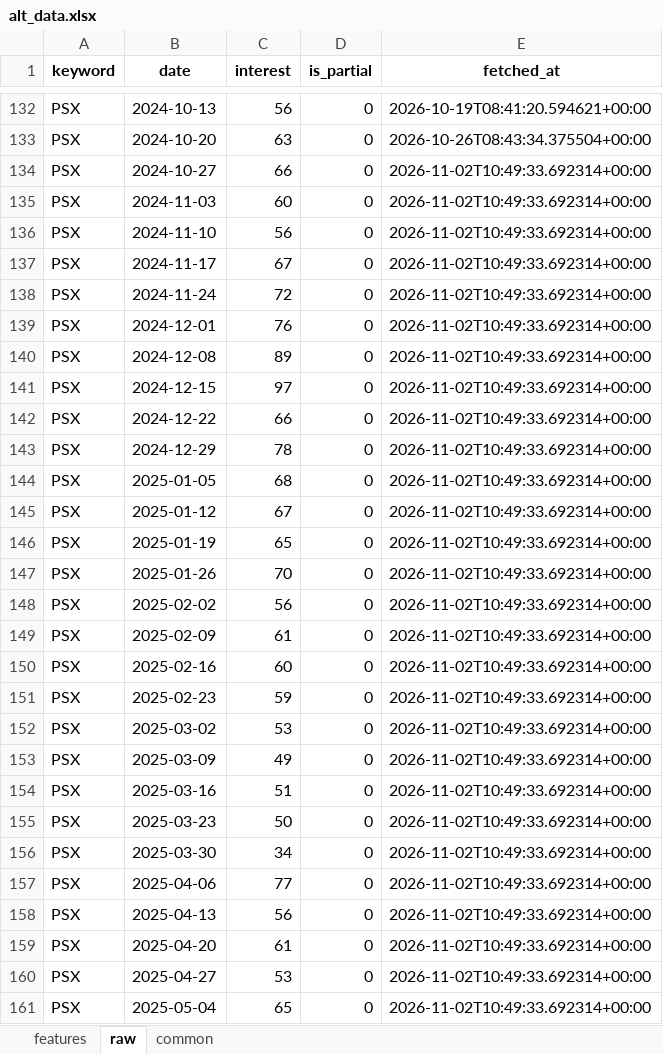
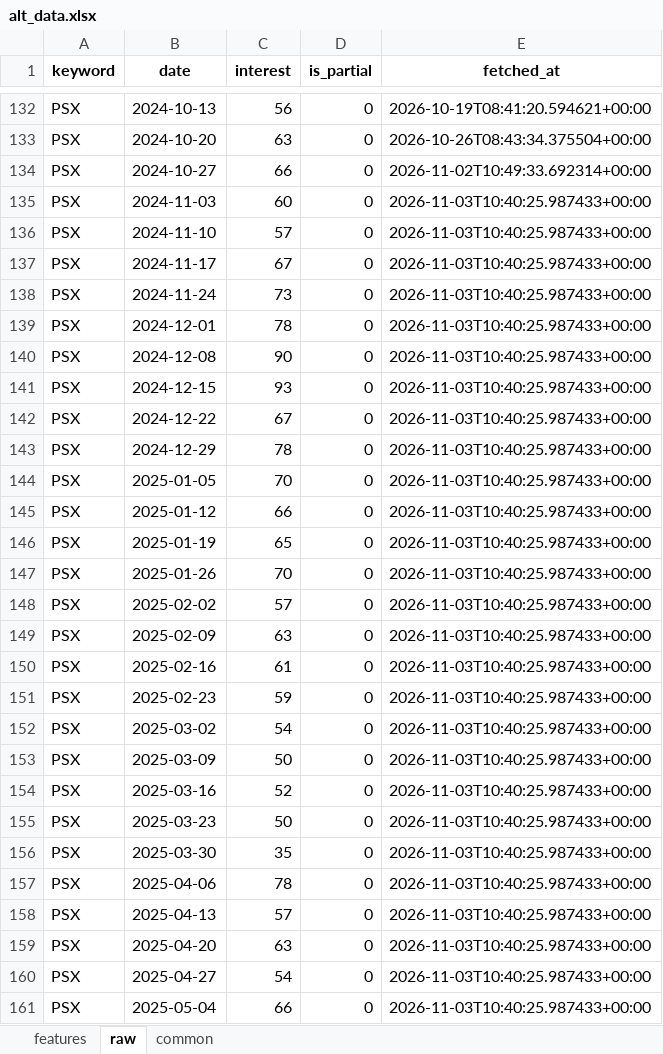
Before and after one commit to Alphaworkss/Fund-Forge, an Excel workbook: Google_Trends_Pipeline/alt_data.xlsx, sheet raw, drawn as a sheet; only a part is shown, gaps mark what is left out; values as stored, in another font and other column widths than the file's, no borders; the diff covers the shown part only; the diff names each change by its address in the sheet, - before the commit and + after, or states it on an @@ line.

```diff
--- a/Google_Trends_Pipeline/alt_data.xlsx (sheet raw)
+++ b/Google_Trends_Pipeline/alt_data.xlsx (sheet raw)
-E135:E161 (fetched_at): 2026-11-02T10:49:33.692314+00:00
+E135:E161 (fetched_at): 2026-11-03T10:40:25.987433+00:00
-C136 (interest): 56
+C136 (interest): 57
-C138 (interest): 72
+C138 (interest): 73
-C139 (interest): 76
+C139 (interest): 78
-C140 (interest): 89
+C140 (interest): 90
-C141 (interest): 97
+C141 (interest): 93
-C142 (interest): 66
+C142 (interest): 67
-C144 (interest): 68
+C144 (interest): 70
-C145 (interest): 67
+C145 (interest): 66
-C148 (interest): 56
+C148 (interest): 57
-C149 (interest): 61
+C149 (interest): 63
-C150 (interest): 60
+C150 (interest): 61
-C152 (interest): 53
+C152 (interest): 54
-C153 (interest): 49
+C153 (interest): 50
-C154 (interest): 51
+C154 (interest): 52
-C156 (interest): 34
+C156 (interest): 35
-C157 (interest): 77
+C157 (interest): 78
-C158 (interest): 56
+C158 (interest): 57
-C159 (interest): 61
+C159 (interest): 63
-C160 (interest): 53
+C160 (interest): 54
-C161 (interest): 65
+C161 (interest): 66
```
Also changed, not shown: 631 edited cells elsewhere in this sheet, sheet features, sheet common, 1 other file.
